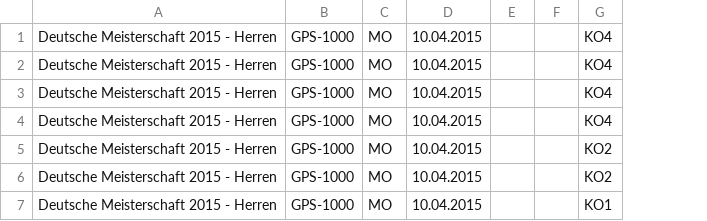
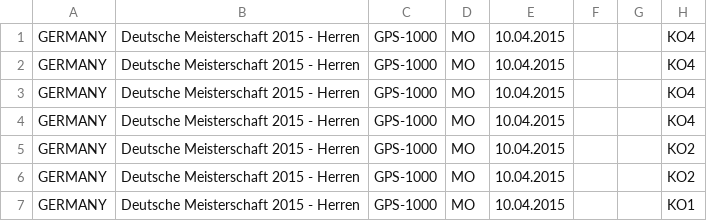
Before and after one commit to Padelanalytics/padelanalytics, a CSV file: tournaments/csv/Padel_Tournaments_2015_utf8.csv, drawn as a sheet; only a part is shown; the diff names each change by its address in the sheet, - before the commit and + after, or states it on an @@ line.

```diff
--- a/tournaments/csv/Padel_Tournaments_2015_utf8.csv
+++ b/tournaments/csv/Padel_Tournaments_2015_utf8.csv
+column A, rows 1-7: all GERMANY
```
Also changed, not shown: tournaments/csv/Padel_Tournaments_2016_utf8.csv, tournaments/csv/Padel_Tournaments_2017_utf8.csv, 2 other files.
